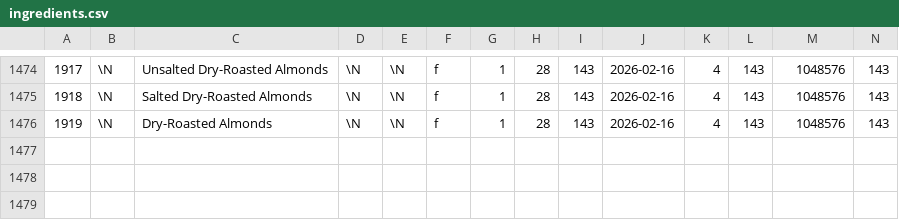
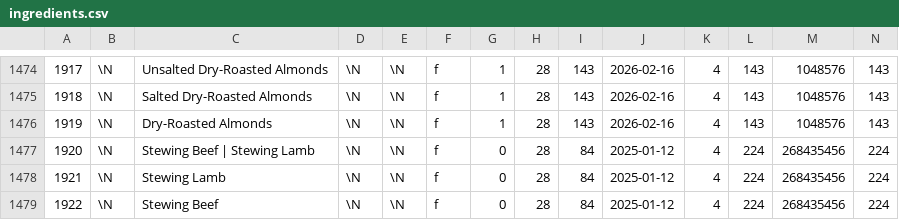
Before and after one commit to gscanlon21/a-feast-a-day, a CSV file: .backups/ingredients.csv, drawn as a sheet; only a part is shown, gaps mark what is left out; rows hold the shown columns only; the diff covers the shown part only; the diff names each change by its address in the sheet, - before the commit and + after, or states it on an @@ line.

```diff
--- a/.backups/ingredients.csv
+++ b/.backups/ingredients.csv
+row 1477: 1920 | \N | Stewing Beef | Stewing Lamb | \N | \N | f | 0 | 28 | 84 | 2025-01-12 | 4 | 224 | 268435456 | 224
+row 1478: 1921 | \N | Stewing Lamb | \N | \N | f | 0 | 28 | 84 | 2025-01-12 | 4 | 224 | 268435456 | 224
+row 1479: 1922 | \N | Stewing Beef | \N | \N | f | 0 | 28 | 84 | 2025-01-12 | 4 | 224 | 268435456 | 224
```
Also changed, not shown: 3 added rows and 5 edited cells elsewhere in this file, .backups/recipes.csv, 1 other file.
